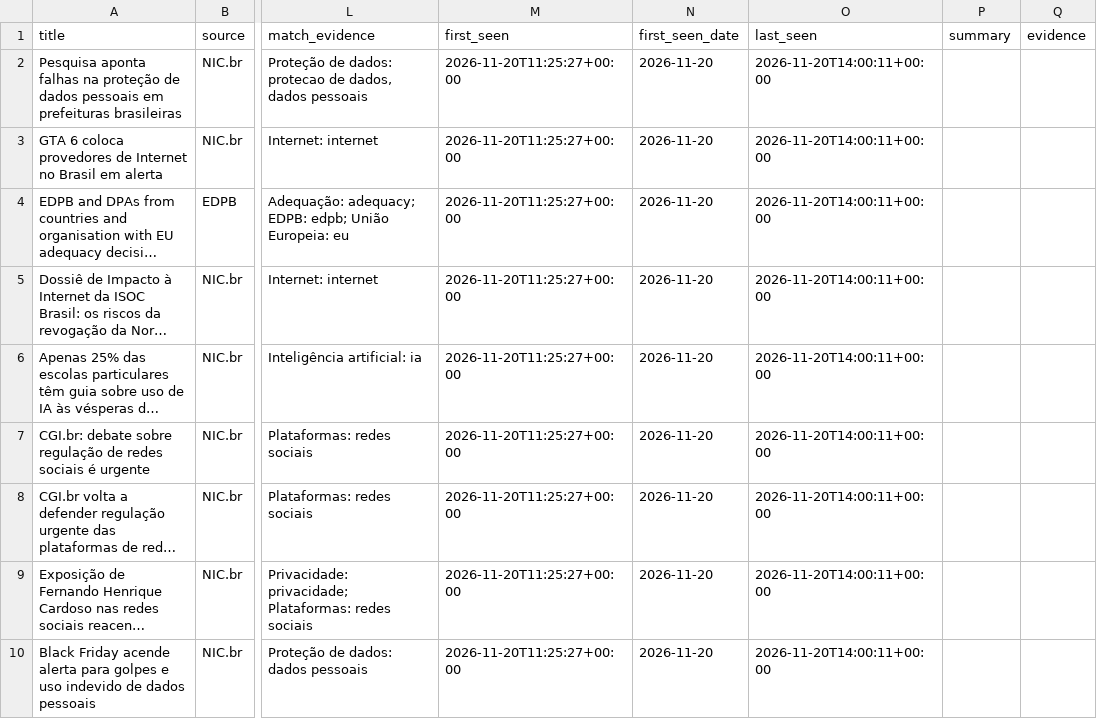
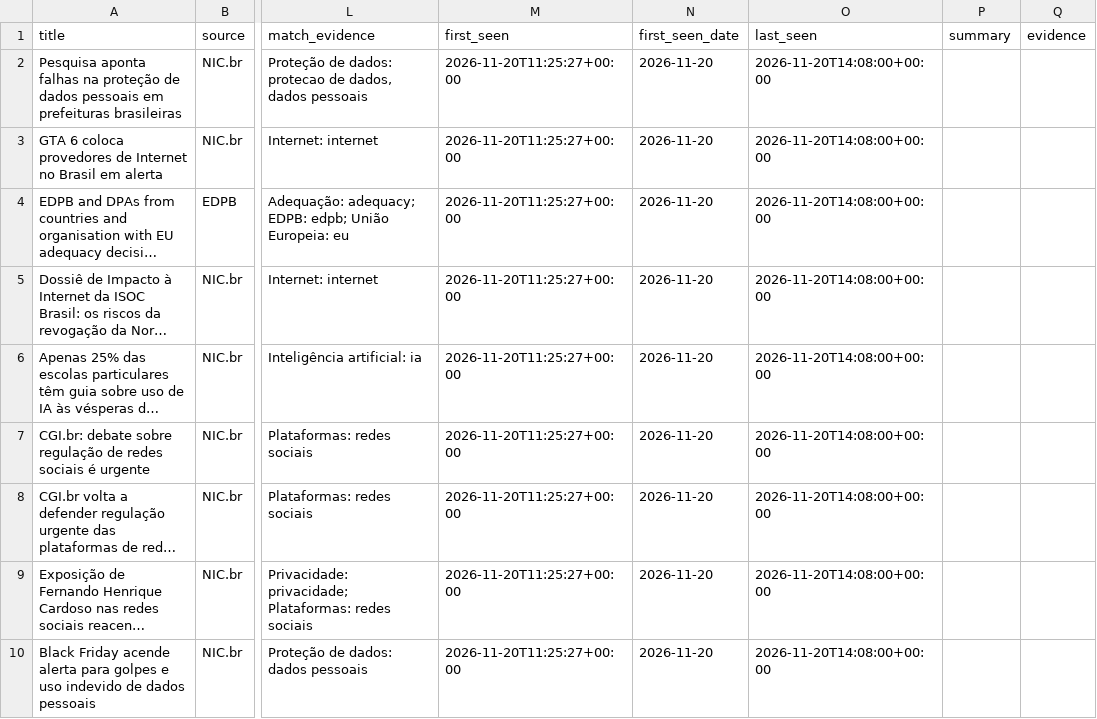
Before and after one commit to anamacao/FAPESP-PIBIC-scrapping, a CSV file: reports/curadoria/latest/scrapers/candidatas_janela.csv, drawn as a sheet; only a part is shown, gaps mark what is left out; long unchanged cells end in …; the diff names each change by its address in the sheet, - before the commit and + after, or states it on an @@ line.

```diff
--- a/reports/curadoria/latest/scrapers/candidatas_janela.csv
+++ b/reports/curadoria/latest/scrapers/candidatas_janela.csv
-O2:O10 (last_seen): 2026-11-20T14:00:11+00:00
+O2:O10 (last_seen): 2026-11-20T14:08:00+00:00
```
Also changed, not shown: data/news.csv, reports/curadoria/latest/scrapers/documentos.csv, 11 other files.
